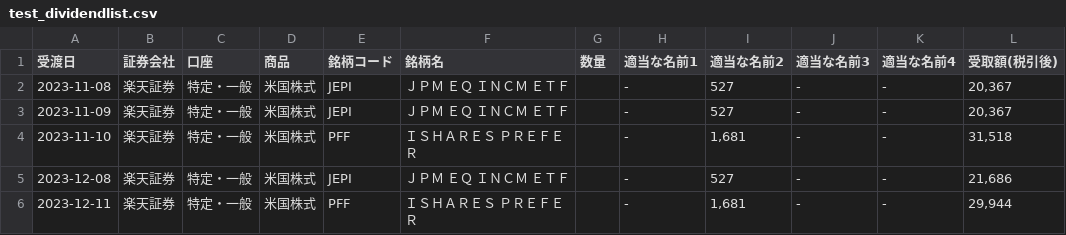
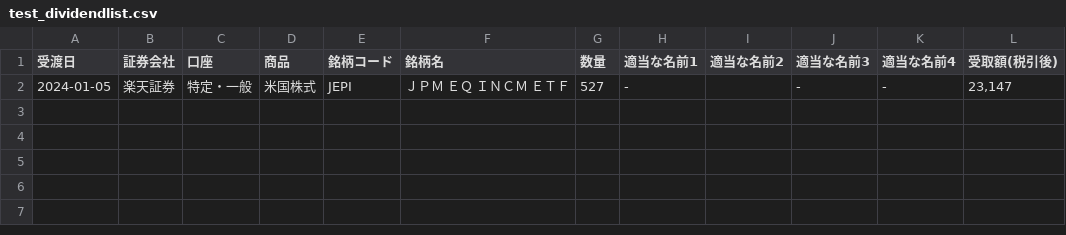
Before and after one commit to lyphard1/python1, a CSV file: test_dividendlist.csv, drawn as a sheet.

```diff
--- a/test_dividendlist.csv
+++ b/test_dividendlist.csv
@@ -1,6 +1,2 @@
 受渡日,証券会社,口座,商品,銘柄コード,銘柄名,数量,適当な名前1,適当な名前2,適当な名前3,適当な名前4,受取額(税引後)
-2023-11-08,楽天証券,特定・一般,米国株式,JEPI,ＪＰＭ　ＥＱ　ＩＮＣＭ　ＥＴＦ,,-,527,-,-,"20,367"
-2023-11-09,楽天証券,特定・一般,米国株式,JEPI,ＪＰＭ　ＥＱ　ＩＮＣＭ　ＥＴＦ,,-,527,-,-,"20,367"
-2023-11-10,楽天証券,特定・一般,米国株式,PFF,ＩＳＨＡＲＥＳ　ＰＲＥＦＥＲ,,-,"1,681",-,-,"31,518"
-2023-12-08,楽天証券,特定・一般,米国株式,JEPI,ＪＰＭ　ＥＱ　ＩＮＣＭ　ＥＴＦ,,-,527,-,-,"21,686"
-2023-12-11,楽天証券,特定・一般,米国株式,PFF,ＩＳＨＡＲＥＳ　ＰＲＥＦＥＲ,,-,"1,681",-,-,"29,944"
+2024-01-05,楽天証券,特定・一般,米国株式,JEPI,ＪＰＭ　ＥＱ　ＩＮＣＭ　ＥＴＦ,527,-,,-,-,"23,147"
```
Also changed, not shown: merged.csv, test_distribution.csv, 5 other files.
